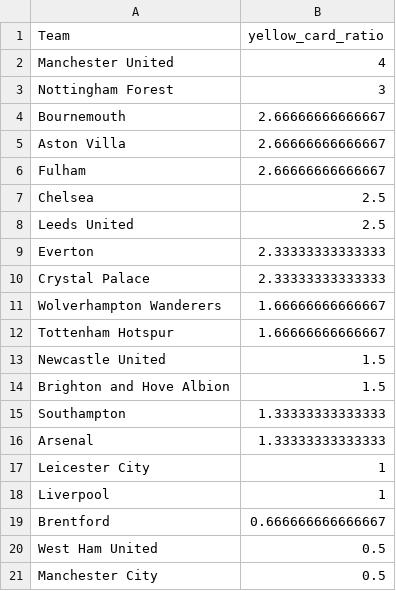
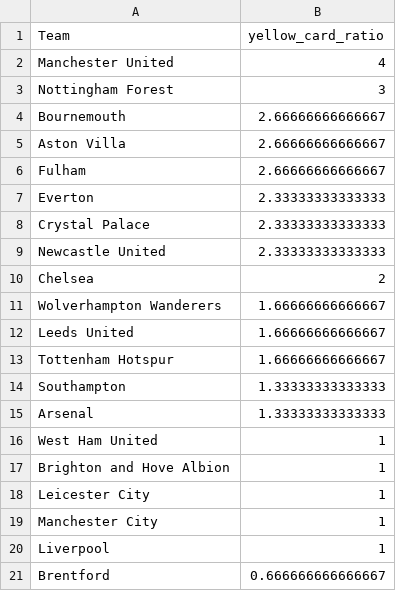
Before and after one commit to charles-adedotun/krysp-scraper, a CSV file: epl/cleaned-data/teams-cpmr.csv, drawn as a sheet.

```diff
--- a/epl/cleaned-data/teams-cpmr.csv
+++ b/epl/cleaned-data/teams-cpmr.csv
@@ -6,16 +6,16 @@
 "  Fulham ",2.66666666666667
-"  Chelsea ",2.5
-"  Leeds United ",2.5
 "  Everton ",2.33333333333333
 "  Crystal Palace ",2.33333333333333
+"  Newcastle United ",2.33333333333333
+"  Chelsea ",2
 "  Wolverhampton Wanderers ",1.66666666666667
+"  Leeds United ",1.66666666666667
 "  Tottenham Hotspur ",1.66666666666667
-"  Newcastle United ",1.5
-"  Brighton and Hove Albion ",1.5
 "  Southampton ",1.33333333333333
 "  Arsenal ",1.33333333333333
+"  West Ham United ",1
+"  Brighton and Hove Albion ",1
 "  Leicester City ",1
+"  Manchester City ",1
 "  Liverpool ",1
 "  Brentford ",0.666666666666667
-"  West Ham United ",0.5
-"  Manchester City ",0.5
```
Also changed, not shown: epl/cleaned-data/referees-cpmr.csv, 2 other files.
